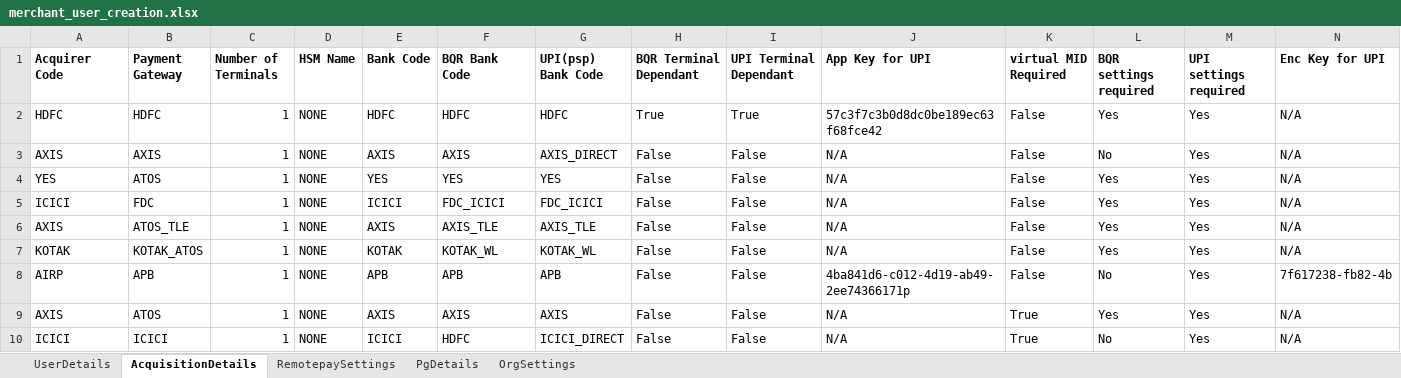
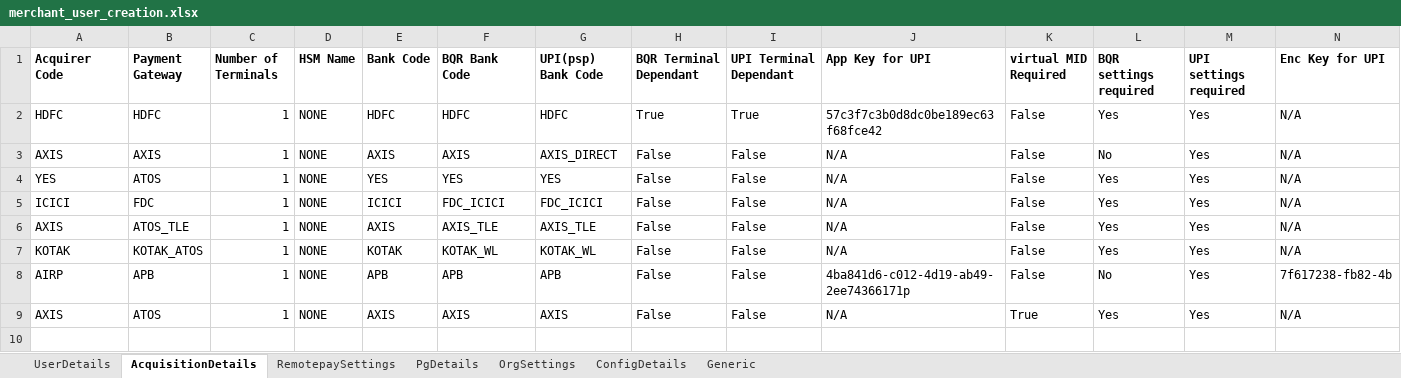
Before and after one commit to tularamsa1/ezeauto-rearch-automation-claude, an Excel workbook: DataProvider/merchant_user_creation.xlsx, sheet AcquisitionDetails, drawn as a sheet; values as stored, in another font and other column widths than the file's, no borders; the diff names each change by its address in the sheet, - before the commit and + after, or states it on an @@ line.

```diff
--- a/DataProvider/merchant_user_creation.xlsx (sheet AcquisitionDetails)
+++ b/DataProvider/merchant_user_creation.xlsx (sheet AcquisitionDetails)
+sheet tab: ConfigDetails
+sheet tab: Generic
-row 10: ICICI | ICICI | 1 | NONE | ICICI | HDFC | ICICI_DIRECT | False | False | N/A | True | No | Yes | N/A
```
Also changed, not shown: sheet UserDetails, 1 other file.
